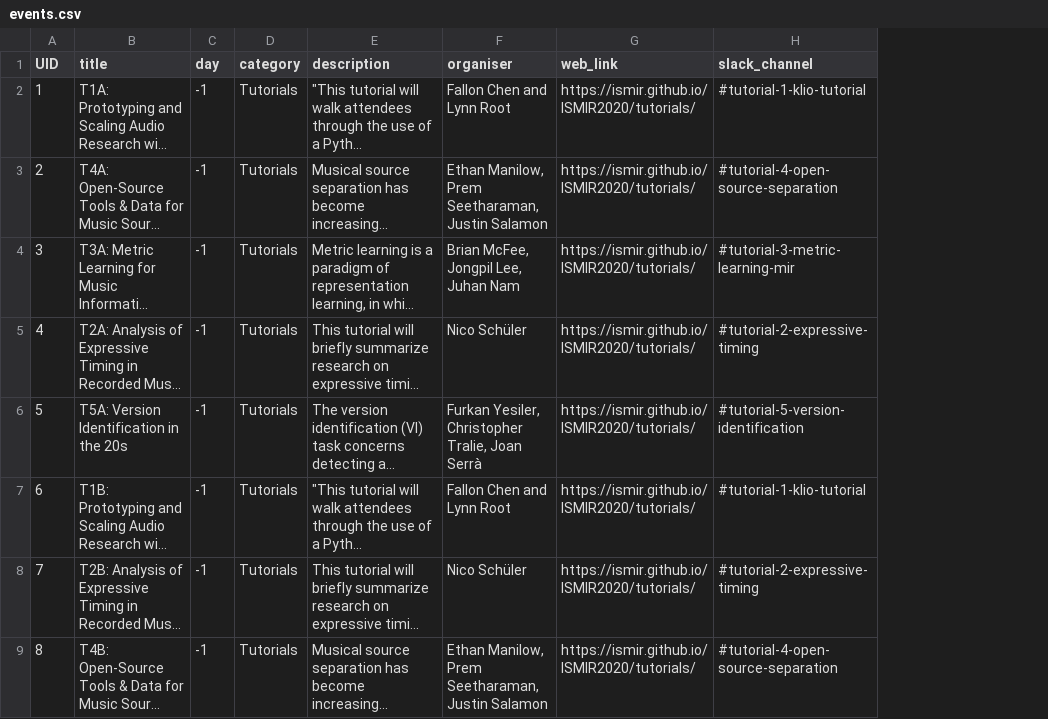
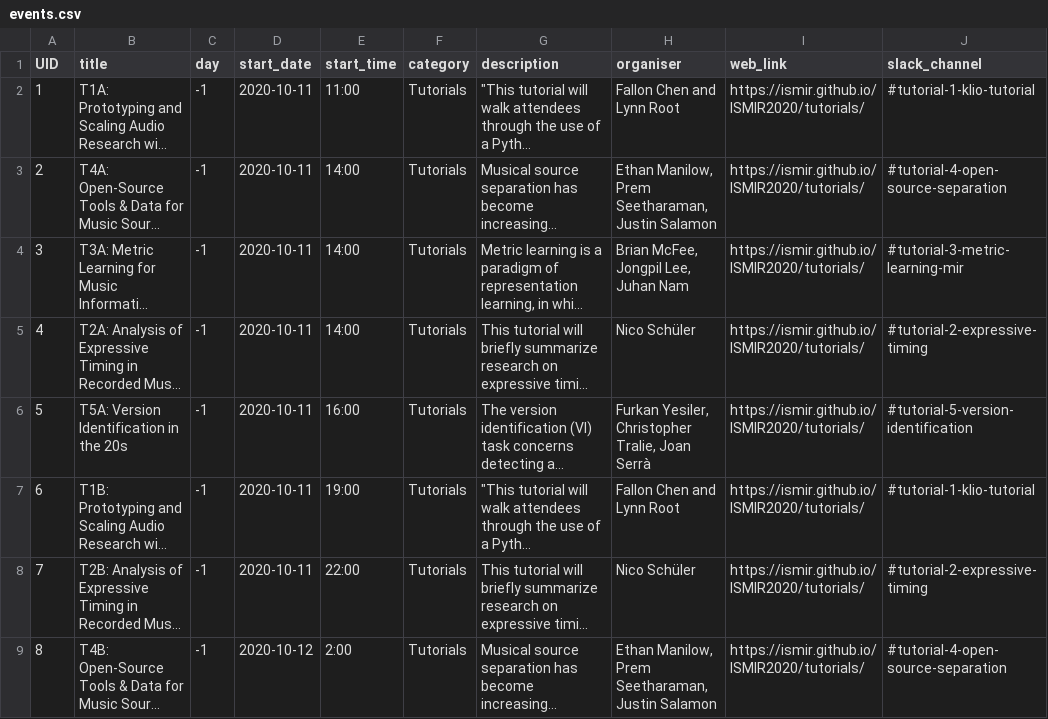
Before and after one commit to DDMAL/ISMIR-Conf, a CSV file: sitedata/events.csv, drawn as a sheet; only a part is shown; long unchanged cells end in …; the diff names each change by its address in the sheet, - before the commit and + after, or states it on an @@ line.

Commit message:
Implemented localized start time on daily calendar event view

```diff
--- a/sitedata/events.csv
+++ b/sitedata/events.csv
+column D (start_date), rows 2-9: 2020-10-11 | 2020-10-11 | 2020-10-11 | 2020-10-11 | 2020-10-11 | 2020-10-11 | 2020-10-11 | 2020-10-12
+column E (start_time), rows 2-9: 11:00 | 14:00 | 14:00 | 14:00 | 16:00 | 19:00 | 22:00 | 2:00
```
Also changed, not shown: 5 other files.
